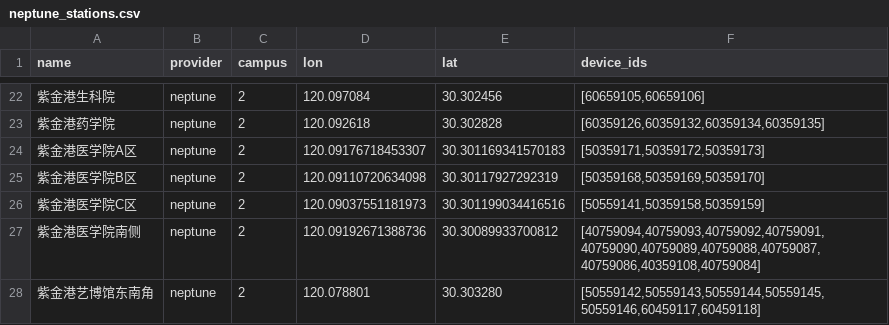
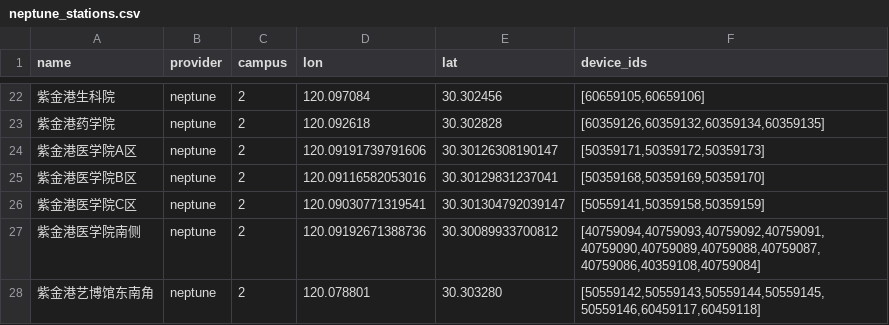
Before and after one commit to ZJU-Charger/ZJU-Charger, a CSV file: fetcher/providers/data/neptune_stations.csv, drawn as a sheet; only a part is shown, gaps mark what is left out.

Commit message:
fix: 医学院坐标位置

```diff
--- a/fetcher/providers/data/neptune_stations.csv
+++ b/fetcher/providers/data/neptune_stations.csv
@@ -23,5 +23,5 @@ name,provider,campus,lon,lat,device_ids
 紫金港药学院,neptune,2,120.092618,30.302828,"[60359126,60359132,60359134,60359135]"
-紫金港医学院A区,neptune,2,120.09176718453307,30.301169341570183,"[50359171,50359172,50359173]"
-紫金港医学院B区,neptune,2,120.09110720634098,30.30117927292319,"[50359168,50359169,50359170]"
-紫金港医学院C区,neptune,2,120.09037551181973,30.301199034416516,"[50559141,50359158,50359159]"
+紫金港医学院A区,neptune,2,120.09191739791606,30.30126308190147,"[50359171,50359172,50359173]"
+紫金港医学院B区,neptune,2,120.09116582053016,30.30129831237041,"[50359168,50359169,50359170]"
+紫金港医学院C区,neptune,2,120.09030771319541,30.301304792039147,"[50559141,50359158,50359159]"
 紫金港医学院南侧,neptune,2,120.09192671388736,30.30089933700812,"[40759094,40759093,40759092,40759091,40759090,40759089,40759088,40759087,40759086,40359108,40759084]"
```
